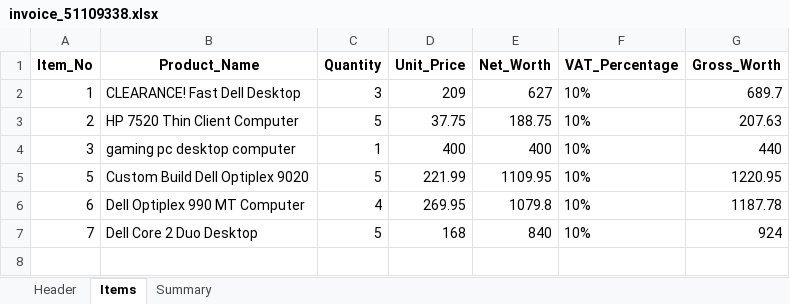
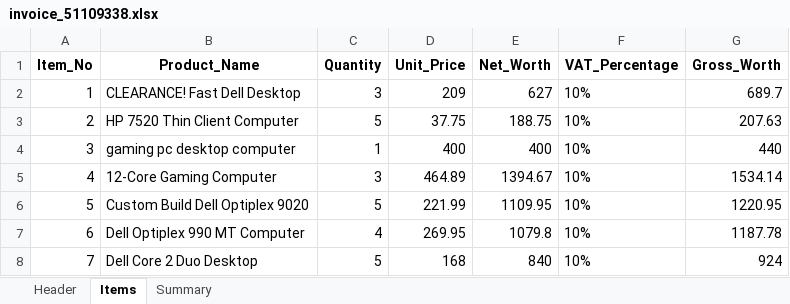
Before and after one commit to playerMars/final-ocr, an Excel workbook: invoice_51109338.xlsx, sheet Items, drawn as a sheet; values as stored, in another font and other column widths than the file's, no borders; the diff names each change by its address in the sheet, - before the commit and + after, or states it on an @@ line.

```diff
--- a/invoice_51109338.xlsx (sheet Items)
+++ b/invoice_51109338.xlsx (sheet Items)
+row 5: 4 | 12-Core Gaming Computer | 3 | 464.89 | 1394.67 | 10% | 1534.14
```
Also changed, not shown: invoice_10942693.xlsx, invoice_12847181.xlsx, 10 other files.
